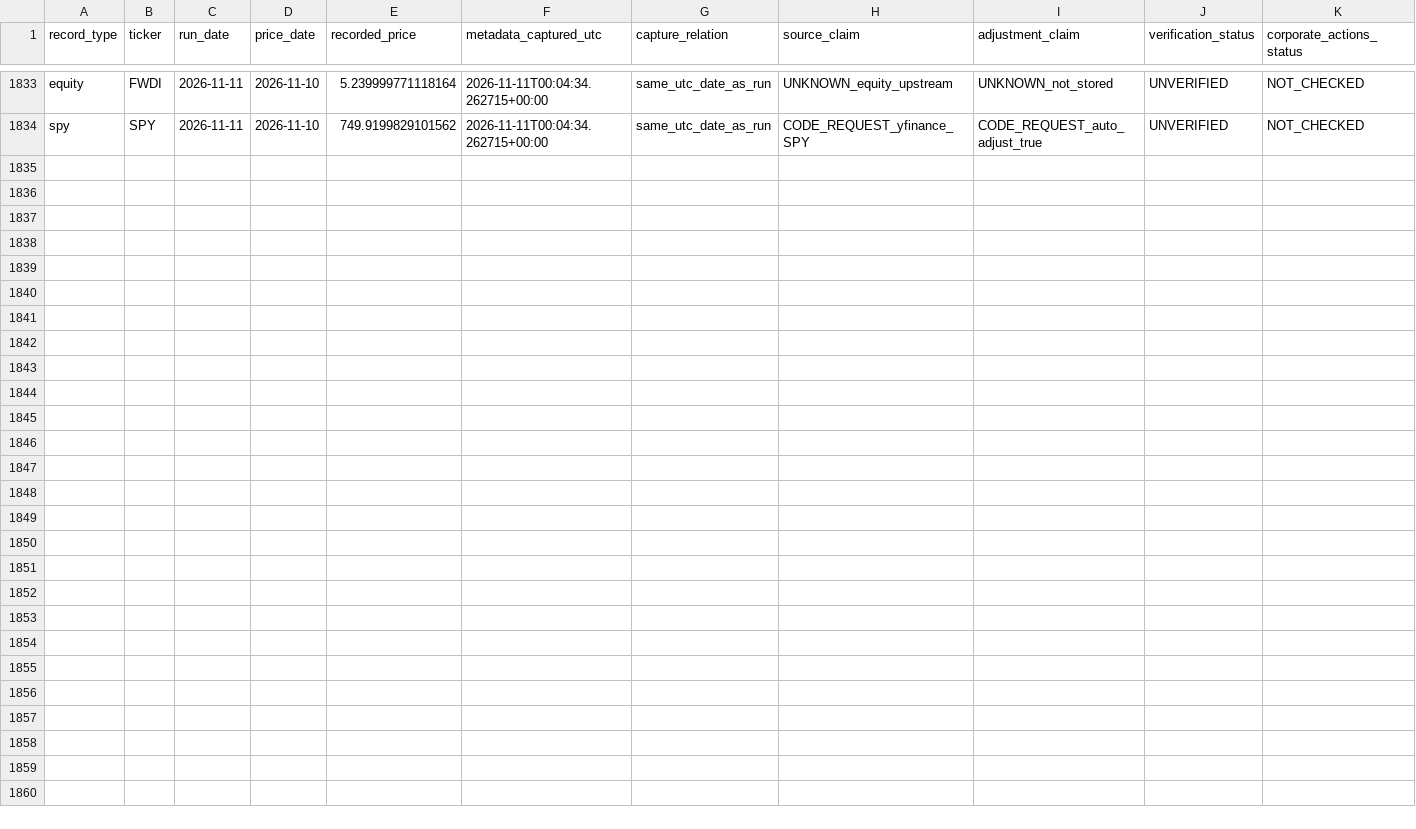
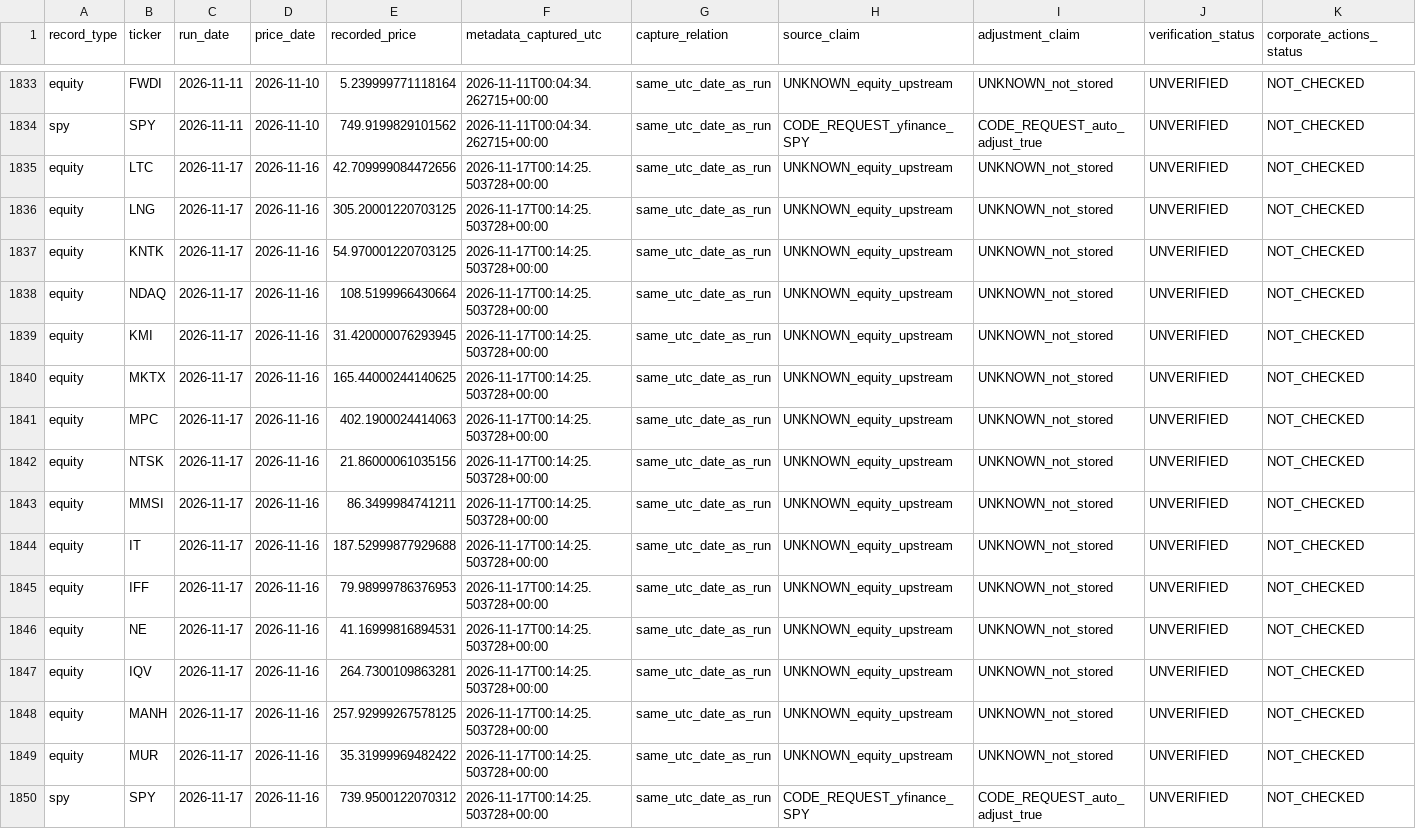
Before and after one commit to cameronmatthewforbes75071-blip/stock-opportunity-radar, a CSV file: data/prospective_price_provenance.csv, drawn as a sheet; only a part is shown, gaps mark what is left out; the diff names each change by its address in the sheet, - before the commit and + after, or states it on an @@ line.

```diff
--- a/data/prospective_price_provenance.csv
+++ b/data/prospective_price_provenance.csv
+row 1835: equity | LTC | 2026-11-17 | 2026-11-16 | 42.709999084472656 | 2026-11-17T00:14:25.503728+00:00 | same_utc_date_as_run | UNKNOWN_equity_upstream | UNKNOWN_not_stored | UNVERIFIED | NOT_CHECKED
+row 1836: equity | LNG | 2026-11-17 | 2026-11-16 | 305.20001220703125 | 2026-11-17T00:14:25.503728+00:00 | same_utc_date_as_run | UNKNOWN_equity_upstream | UNKNOWN_not_stored | UNVERIFIED | NOT_CHECKED
+row 1837: equity | KNTK | 2026-11-17 | 2026-11-16 | 54.970001220703125 | 2026-11-17T00:14:25.503728+00:00 | same_utc_date_as_run | UNKNOWN_equity_upstream | UNKNOWN_not_stored | UNVERIFIED | NOT_CHECKED
+row 1838: equity | NDAQ | 2026-11-17 | 2026-11-16 | 108.5199966430664 | 2026-11-17T00:14:25.503728+00:00 | same_utc_date_as_run | UNKNOWN_equity_upstream | UNKNOWN_not_stored | UNVERIFIED | NOT_CHECKED
+row 1839: equity | KMI | 2026-11-17 | 2026-11-16 | 31.420000076293945 | 2026-11-17T00:14:25.503728+00:00 | same_utc_date_as_run | UNKNOWN_equity_upstream | UNKNOWN_not_stored | UNVERIFIED | NOT_CHECKED
+row 1840: equity | MKTX | 2026-11-17 | 2026-11-16 | 165.44000244140625 | 2026-11-17T00:14:25.503728+00:00 | same_utc_date_as_run | UNKNOWN_equity_upstream | UNKNOWN_not_stored | UNVERIFIED | NOT_CHECKED
+row 1841: equity | MPC | 2026-11-17 | 2026-11-16 | 402.1900024414063 | 2026-11-17T00:14:25.503728+00:00 | same_utc_date_as_run | UNKNOWN_equity_upstream | UNKNOWN_not_stored | UNVERIFIED | NOT_CHECKED
+row 1842: equity | NTSK | 2026-11-17 | 2026-11-16 | 21.86000061035156 | 2026-11-17T00:14:25.503728+00:00 | same_utc_date_as_run | UNKNOWN_equity_upstream | UNKNOWN_not_stored | UNVERIFIED | NOT_CHECKED
+row 1843: equity | MMSI | 2026-11-17 | 2026-11-16 | 86.3499984741211 | 2026-11-17T00:14:25.503728+00:00 | same_utc_date_as_run | UNKNOWN_equity_upstream | UNKNOWN_not_stored | UNVERIFIED | NOT_CHECKED
+row 1844: equity | IT | 2026-11-17 | 2026-11-16 | 187.52999877929688 | 2026-11-17T00:14:25.503728+00:00 | same_utc_date_as_run | UNKNOWN_equity_upstream | UNKNOWN_not_stored | UNVERIFIED | NOT_CHECKED
+row 1845: equity | IFF | 2026-11-17 | 2026-11-16 | 79.98999786376953 | 2026-11-17T00:14:25.503728+00:00 | same_utc_date_as_run | UNKNOWN_equity_upstream | UNKNOWN_not_stored | UNVERIFIED | NOT_CHECKED
+row 1846: equity | NE | 2026-11-17 | 2026-11-16 | 41.16999816894531 | 2026-11-17T00:14:25.503728+00:00 | same_utc_date_as_run | UNKNOWN_equity_upstream | UNKNOWN_not_stored | UNVERIFIED | NOT_CHECKED
+row 1847: equity | IQV | 2026-11-17 | 2026-11-16 | 264.7300109863281 | 2026-11-17T00:14:25.503728+00:00 | same_utc_date_as_run | UNKNOWN_equity_upstream | UNKNOWN_not_stored | UNVERIFIED | NOT_CHECKED
+row 1848: equity | MANH | 2026-11-17 | 2026-11-16 | 257.92999267578125 | 2026-11-17T00:14:25.503728+00:00 | same_utc_date_as_run | UNKNOWN_equity_upstream | UNKNOWN_not_stored | UNVERIFIED | NOT_CHECKED
+row 1849: equity | MUR | 2026-11-17 | 2026-11-16 | 35.31999969482422 | 2026-11-17T00:14:25.503728+00:00 | same_utc_date_as_run | UNKNOWN_equity_upstream | UNKNOWN_not_stored | UNVERIFIED | NOT_CHECKED
+row 1850: spy | SPY | 2026-11-17 | 2026-11-16 | 739.9500122070312 | 2026-11-17T00:14:25.503728+00:00 | same_utc_date_as_run | CODE_REQUEST_yfinance_SPY | CODE_REQUEST_auto_adjust_true | UNVERIFIED | NOT_CHECKED
```
Also changed, not shown: data/financial_validation.csv, data/prospective_performance_details.csv, 34 other files.
